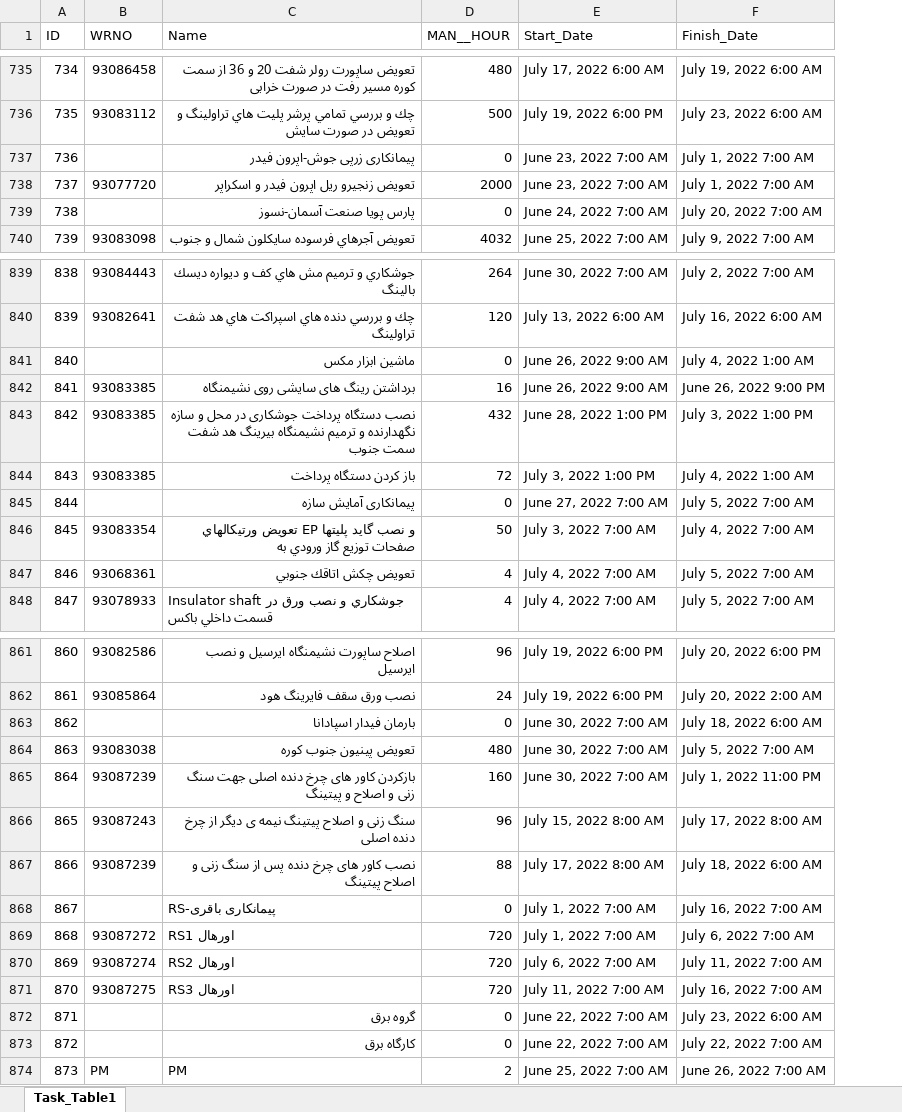
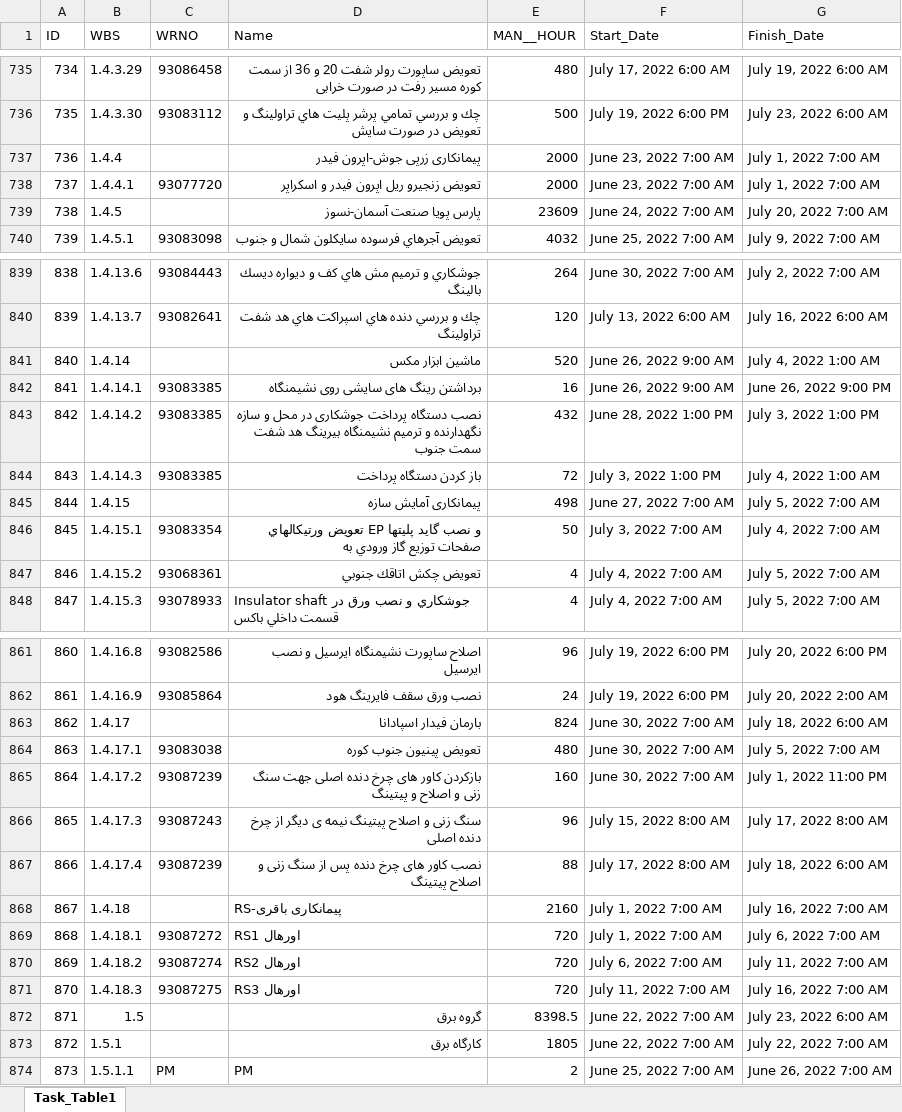
Before and after one commit to heidaralavi/coldshutdown_daily_progress_report, an Excel workbook: programing/data.xlsx, sheet Task_Table1, drawn as a sheet; only a part is shown, gaps mark what is left out; values as stored, in another font and other column widths than the file's, no cell formats; table styles not drawn; addresses are those after the commit; the diff covers the shown part only; the diff names each change by its address in the sheet, - before the commit and + after, or states it on an @@ line.

```diff
--- a/programing/data.xlsx (sheet Task_Table1)
+++ b/programing/data.xlsx (sheet Task_Table1)
+column B (WBS), rows 735-740: 1.4.3.29 | 1.4.3.30 | 1.4.4 | 1.4.4.1 | 1.4.5 | 1.4.5.1; rows 839-848: 1.4.13.6 | 1.4.13.7 | 1.4.14 | 1.4.14.1 | 1.4.14.2 | 1.4.14.3 | 1.4.15 | 1.4.15.1 | 1.4.15.2 | 1.4.15.3; rows 861-874: 1.4.16.8 | 1.4.16.9 | 1.4.17 | 1.4.17.1 | 1.4.17.2 | 1.4.17.3 | 1.4.17.4 | 1.4.18 | 1.4.18.1 | 1.4.18.2 | 1.4.18.3 | 1.5 | 1.5.1 | 1.5.1.1
-E737 (MAN__HOUR): 0
+E737 (MAN__HOUR): 2000
-E739 (MAN__HOUR): 0
+E739 (MAN__HOUR): 23609
-E841 (MAN__HOUR): 0
+E841 (MAN__HOUR): 520
-E845 (MAN__HOUR): 0
+E845 (MAN__HOUR): 498
-E863 (MAN__HOUR): 0
+E863 (MAN__HOUR): 824
-E868 (MAN__HOUR): 0
+E868 (MAN__HOUR): 2160
-E872 (MAN__HOUR): 0
+E872 (MAN__HOUR): 8398.5
-E873 (MAN__HOUR): 0
+E873 (MAN__HOUR): 1805
```
Also changed, not shown: 5 removed rows and 36 edited cells elsewhere in this sheet, cell formats, 3 other files.
